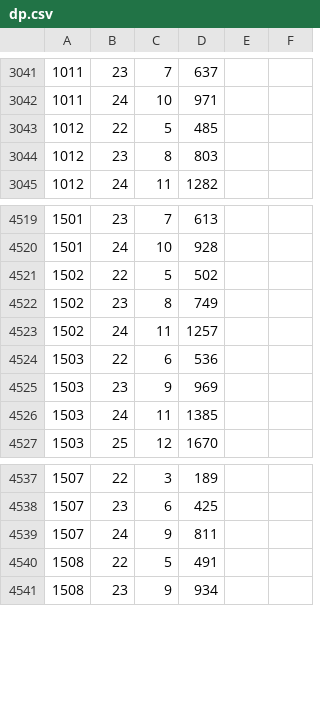
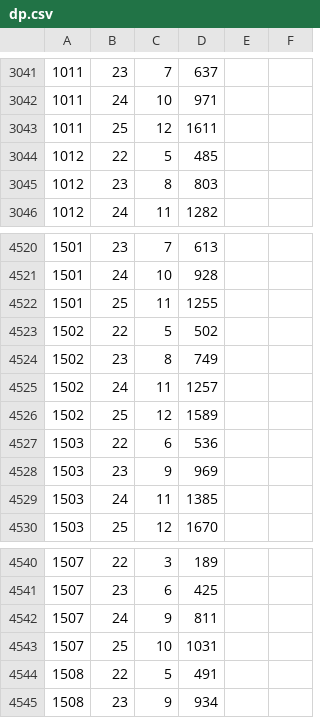
Before and after one commit to syota0304/IIDX_Viewer, a CSV file: 30/dp.csv, drawn as a sheet; only a part is shown, gaps mark what is left out.

```diff
--- a/30/dp.csv
+++ b/30/dp.csv
@@ -3042,2 +3042,3 @@
 1011,24,10,971,,
+1011,25,12,1611,,
 1012,22,5,485,,
@@ -4520,2 +4521,3 @@
 1501,24,10,928,,
+1501,25,11,1255,,
 1502,22,5,502,,
@@ -4523,2 +4525,3 @@
 1502,24,11,1257,,
+1502,25,12,1589,,
 1503,22,6,536,,
@@ -4539,2 +4542,3 @@
 1507,24,9,811,,
+1507,25,10,1031,,
 1508,22,5,491,,
```
Also changed, not shown: 30/sp.csv, 1 other file.
